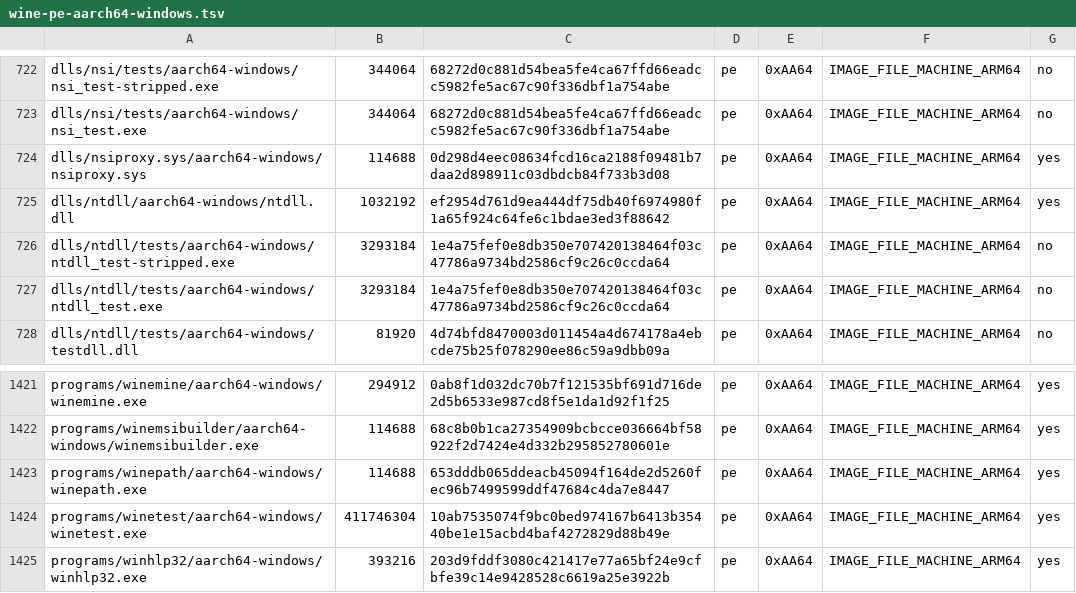
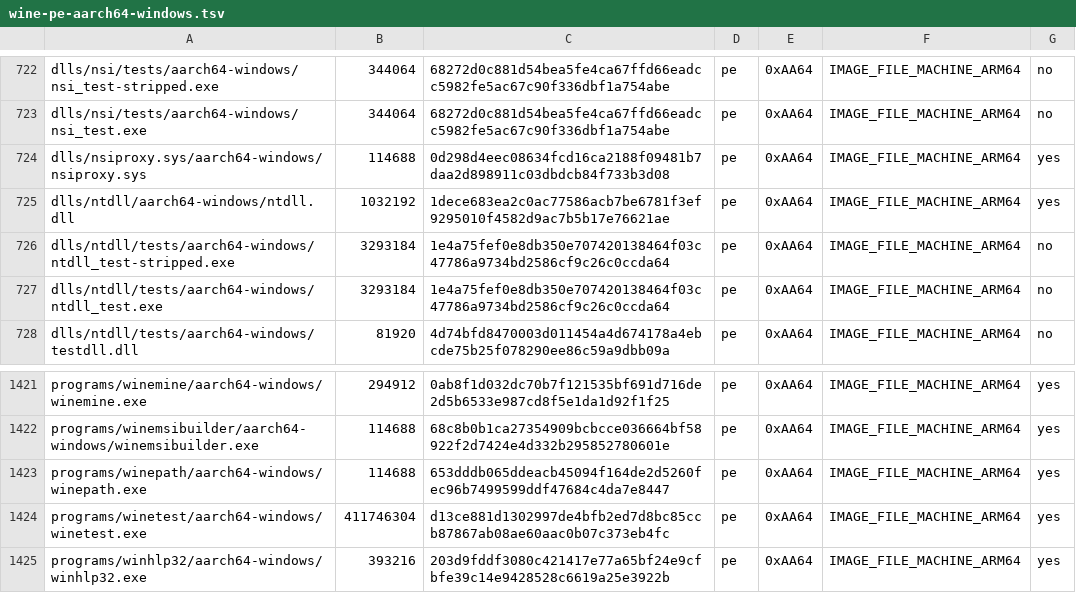
Before and after one commit to playportdev/playport, a TSV file: build/generated/wine-pe-aarch64-windows.tsv, drawn as a sheet; only a part is shown, gaps mark what is left out.

Commit message:
wine-pe 0052 env.MADEIRA_X64_QPC_FASTPATH=1 (off by default): an x64 module's QueryPerformanceCounter import goes to an x64 stub that gives RtlQueryPerformanceCounter's ticks(count) + offset (its divisions, 64-bit as in C) from struct qpc_state, read under the resync's sequence count and only within a second of the last resync, the count from RDTSC shifted by FEX's TSC scale (CPUID 15h, kept only when ECX is CNTFRQ), else the export; fex 0061 makes RDTSC self-synchronizing (ISB) under the same switch so a thread's counts never go back; RDR2 makes 39-43 k such transitions a second; tools/tests/test_x64_qpc_fastpath.py runs the stub natively against the patch's own conversion and resync (200,000 exact values, every fallback, the CPUID scale, four threads interleaving stub and EC-path calls through four resyncs never going back); build records ntdll.dll (arm64ec, aarch64, i386), libarm64ecfex, dev IPA 48a13423, not run on the phone (offline); pp test passed (PLA-364)

```diff
--- a/build/generated/wine-pe-aarch64-windows.tsv
+++ b/build/generated/wine-pe-aarch64-windows.tsv
@@ -724,3 +724,3 @@ dlls/nsi/tests/aarch64-windows/nsi_test.exe	344064	68272d0c881d54bea5fe4ca67ffd6
 dlls/nsiproxy.sys/aarch64-windows/nsiproxy.sys	114688	0d298d4eec08634fcd16ca2188f09481b7daa2d898911c03dbdcb84f733b3d08	pe	0xAA64	IMAGE_FILE_MACHINE_ARM64	yes
-dlls/ntdll/aarch64-windows/ntdll.dll	1032192	ef2954d761d9ea444df75db40f6974980f1a65f924c64fe6c1bdae3ed3f88642	pe	0xAA64	IMAGE_FILE_MACHINE_ARM64	yes
+dlls/ntdll/aarch64-windows/ntdll.dll	1032192	1dece683ea2c0ac77586acb7be6781f3ef9295010f4582d9ac7b5b17e76621ae	pe	0xAA64	IMAGE_FILE_MACHINE_ARM64	yes
 dlls/ntdll/tests/aarch64-windows/ntdll_test-stripped.exe	3293184	1e4a75fef0e8db350e707420138464f03c47786a9734bd2586cf9c26c0ccda64	pe	0xAA64	IMAGE_FILE_MACHINE_ARM64	no
@@ -1423,3 +1423,3 @@ programs/winemsibuilder/aarch64-windows/winemsibuilder.exe	114688	68c8b0b1ca2735
 programs/winepath/aarch64-windows/winepath.exe	114688	653dddb065ddeacb45094f164de2d5260fec96b7499599ddf47684c4da7e8447	pe	0xAA64	IMAGE_FILE_MACHINE_ARM64	yes
-programs/winetest/aarch64-windows/winetest.exe	411746304	10ab7535074f9bc0bed974167b6413b35440be1e15acbd4baf4272829d88b49e	pe	0xAA64	IMAGE_FILE_MACHINE_ARM64	yes
+programs/winetest/aarch64-windows/winetest.exe	411746304	d13ce881d1302997de4bfb2ed7d8bc85ccb87867ab08ae60aac0b07c373eb4fc	pe	0xAA64	IMAGE_FILE_MACHINE_ARM64	yes
 programs/winhlp32/aarch64-windows/winhlp32.exe	393216	203d9fddf3080c421417e77a65bf24e9cfbfe39c14e9428528c6619a25e3922b	pe	0xAA64	IMAGE_FILE_MACHINE_ARM64	yes
```
Also changed, not shown: build/generated/wine-pe-arm64ec-windows.tsv, build/generated/wine-pe-i386-windows.tsv, 7 other files.
